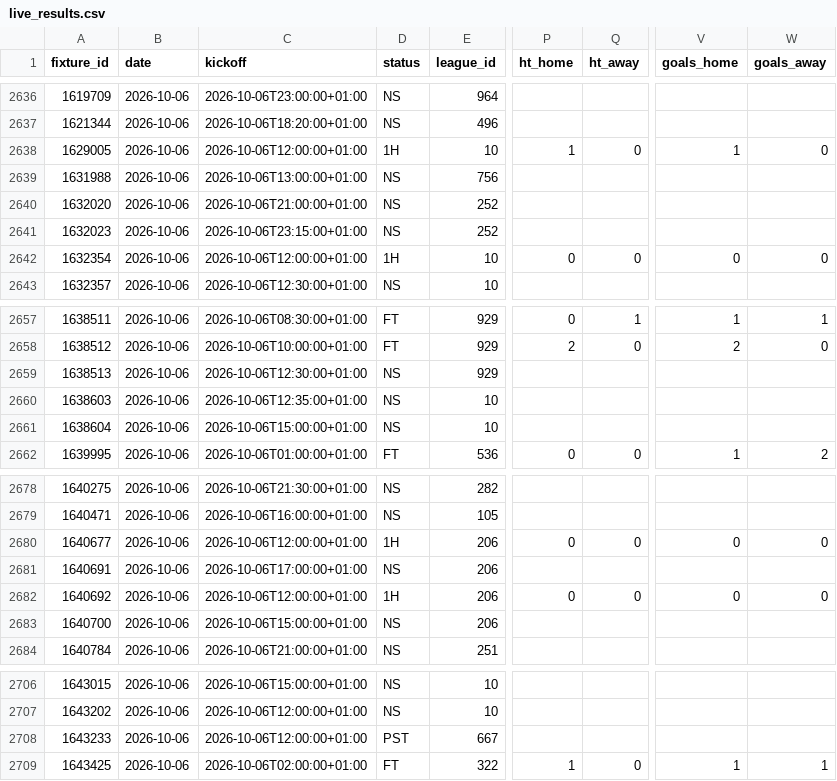
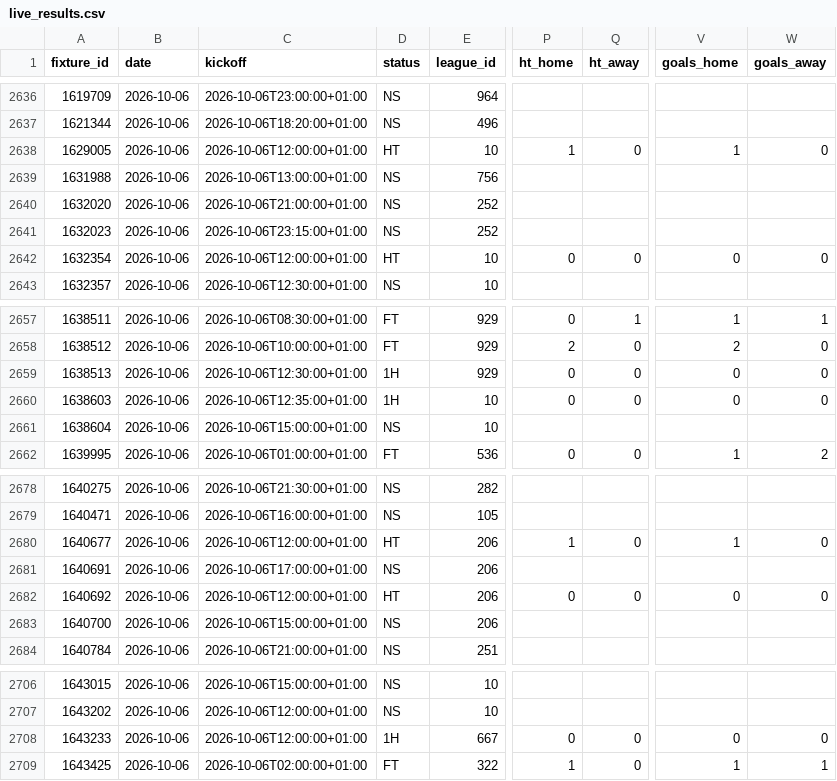
Before and after one commit to Princeeze744/prediction-engine, a CSV file: data/live_results.csv, drawn as a sheet; only a part is shown, gaps mark what is left out; the diff covers the shown part only; the diff names each change by its address in the sheet, - before the commit and + after, or states it on an @@ line.

```diff
--- a/data/live_results.csv
+++ b/data/live_results.csv
-D2638 (status): 1H
+D2638 (status): HT
-D2642 (status): 1H
+D2642 (status): HT
-D2659:D2660 (status): NS
+D2659:D2660 (status): 1H
-P2659:P2660 (ht_home): (empty)
+P2659:P2660 (ht_home): 0
-Q2659:Q2660 (ht_away): (empty)
+Q2659:Q2660 (ht_away): 0
-V2659:V2660 (goals_home): (empty)
+V2659:V2660 (goals_home): 0
-W2659:W2660 (goals_away): (empty)
+W2659:W2660 (goals_away): 0
-D2680 (status): 1H
+D2680 (status): HT
-P2680 (ht_home): 0
+P2680 (ht_home): 1
-V2680 (goals_home): 0
+V2680 (goals_home): 1
-D2682 (status): 1H
+D2682 (status): HT
-D2708 (status): PST
+D2708 (status): 1H
-P2708 (ht_home): (empty)
+P2708 (ht_home): 0
-Q2708 (ht_away): (empty)
+Q2708 (ht_away): 0
-V2708 (goals_home): (empty)
+V2708 (goals_home): 0
-W2708 (goals_away): (empty)
+W2708 (goals_away): 0
```
Also changed, not shown: 60 edited cells elsewhere in this file, 1 other file.
